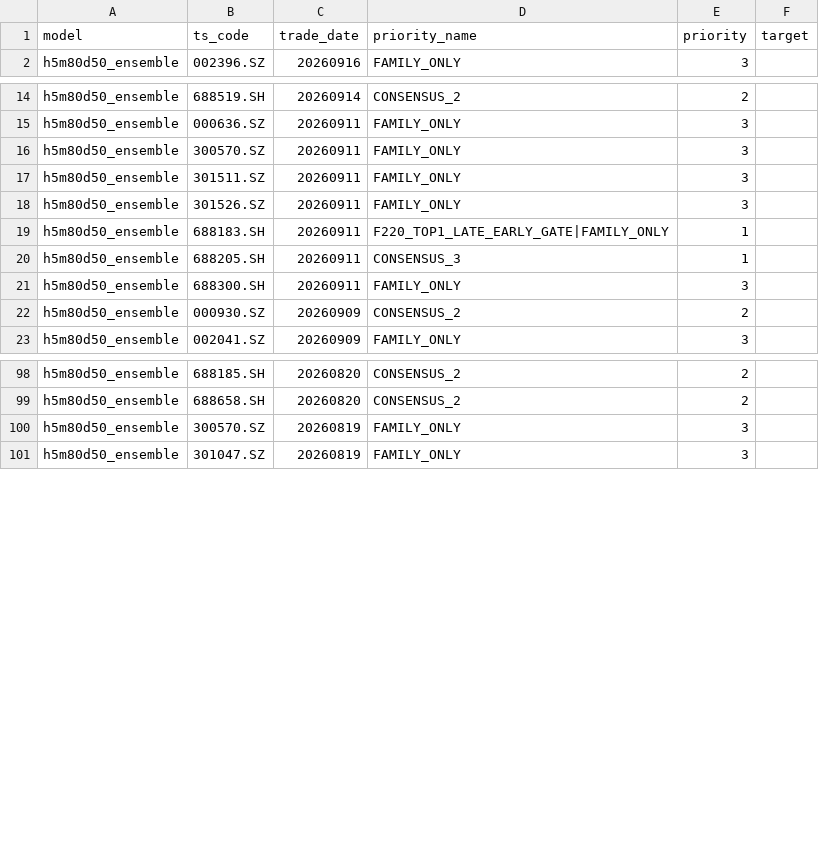
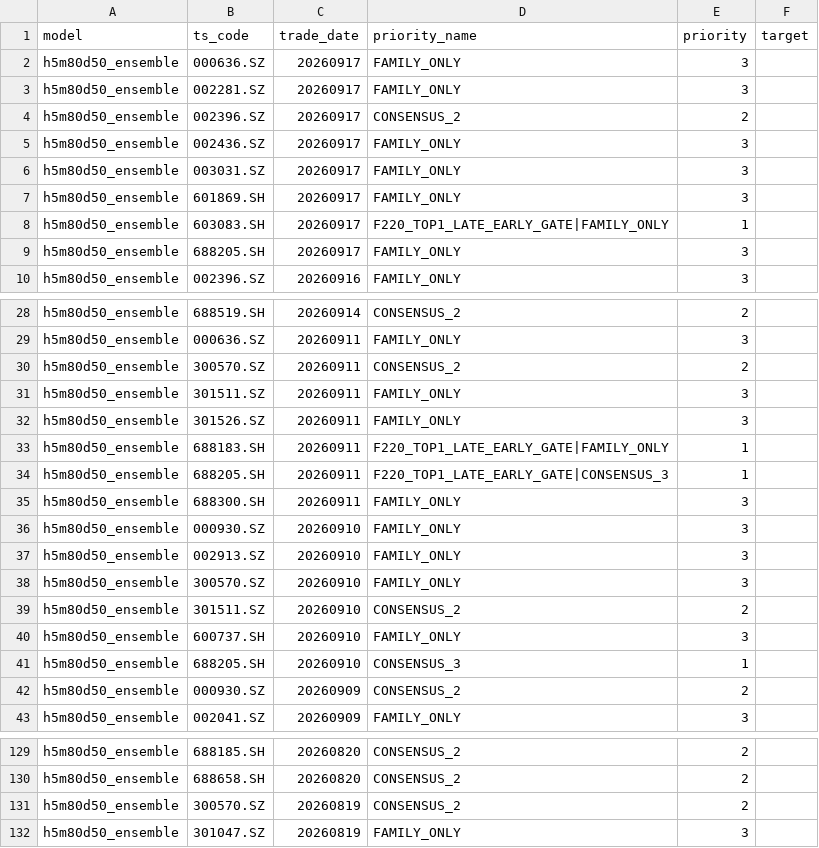
Before and after one commit to markzhou-github/h5m80d50_priority, a CSV file: h5ensemble.csv, drawn as a sheet; only a part is shown, gaps mark what is left out; the diff covers the shown part only.

```diff
--- a/h5ensemble.csv
+++ b/h5ensemble.csv
@@ -1,2 +1,10 @@
 model,ts_code,trade_date,priority_name,priority,target
+h5m80d50_ensemble,000636.SZ,20260917,FAMILY_ONLY,3,
+h5m80d50_ensemble,002281.SZ,20260917,FAMILY_ONLY,3,
+h5m80d50_ensemble,002396.SZ,20260917,CONSENSUS_2,2,
+h5m80d50_ensemble,002436.SZ,20260917,FAMILY_ONLY,3,
+h5m80d50_ensemble,003031.SZ,20260917,FAMILY_ONLY,3,
+h5m80d50_ensemble,601869.SH,20260917,FAMILY_ONLY,3,
+h5m80d50_ensemble,603083.SH,20260917,F220_TOP1_LATE_EARLY_GATE|FAMILY_ONLY,1,
+h5m80d50_ensemble,688205.SH,20260917,FAMILY_ONLY,3,
 h5m80d50_ensemble,002396.SZ,20260916,FAMILY_ONLY,3,
@@ -15,3 +29,3 @@ h5m80d50_ensemble,688519.SH,20260914,CONSENSUS_2,2,
 h5m80d50_ensemble,000636.SZ,20260911,FAMILY_ONLY,3,
-h5m80d50_ensemble,300570.SZ,20260911,FAMILY_ONLY,3,
+h5m80d50_ensemble,300570.SZ,20260911,CONSENSUS_2,2,
 h5m80d50_ensemble,301511.SZ,20260911,FAMILY_ONLY,3,
@@ -19,4 +33,10 @@ h5m80d50_ensemble,301526.SZ,20260911,FAMILY_ONLY,3,
 h5m80d50_ensemble,688183.SH,20260911,F220_TOP1_LATE_EARLY_GATE|FAMILY_ONLY,1,
-h5m80d50_ensemble,688205.SH,20260911,CONSENSUS_3,1,
+h5m80d50_ensemble,688205.SH,20260911,F220_TOP1_LATE_EARLY_GATE|CONSENSUS_3,1,
 h5m80d50_ensemble,688300.SH,20260911,FAMILY_ONLY,3,
+h5m80d50_ensemble,000930.SZ,20260910,FAMILY_ONLY,3,
+h5m80d50_ensemble,002913.SZ,20260910,FAMILY_ONLY,3,
+h5m80d50_ensemble,300570.SZ,20260910,FAMILY_ONLY,3,
+h5m80d50_ensemble,301511.SZ,20260910,CONSENSUS_2,2,
+h5m80d50_ensemble,600737.SH,20260910,FAMILY_ONLY,3,
+h5m80d50_ensemble,688205.SH,20260910,CONSENSUS_3,1,
 h5m80d50_ensemble,000930.SZ,20260909,CONSENSUS_2,2,
@@ -99,3 +130,3 @@ h5m80d50_ensemble,688185.SH,20260820,CONSENSUS_2,2,
 h5m80d50_ensemble,688658.SH,20260820,CONSENSUS_2,2,
-h5m80d50_ensemble,300570.SZ,20260819,FAMILY_ONLY,3,
+h5m80d50_ensemble,300570.SZ,20260819,CONSENSUS_2,2,
 h5m80d50_ensemble,301047.SZ,20260819,FAMILY_ONLY,3,
```
Also changed, not shown: 17 added rows and 10 edited cells elsewhere in this file, h2dual_target.csv, h3dual_target.csv, 10 other files.
